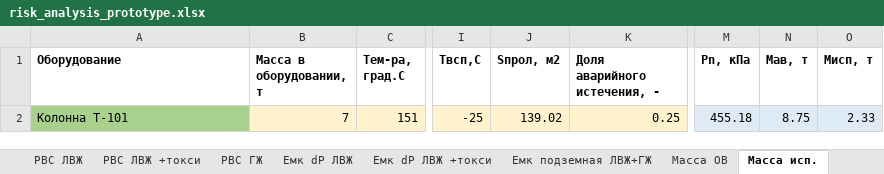
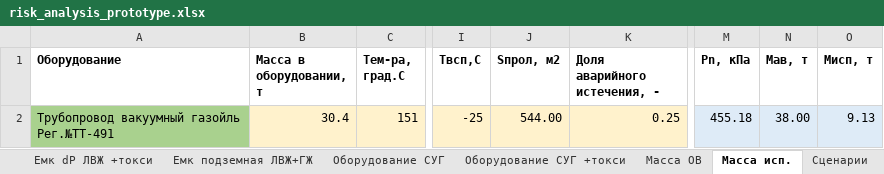
Before and after one commit to Konstantin-kzn-88/risk_analysis, an Excel workbook: risk_analysis_prototype.xlsx, sheet Масса исп., drawn as a sheet; only a part is shown, gaps mark what is left out; values as stored, in another font and other column widths than the file's, no borders; ↵ is a line break in a cell; the diff names each change by its address in the sheet, - before the commit and + after, or states it on an @@ line.

```diff
--- a/risk_analysis_prototype.xlsx (sheet Масса исп.)
+++ b/risk_analysis_prototype.xlsx (sheet Масса исп.)
+sheet tab: Оборудование СУГ
+sheet tab: Оборудование СУГ +токси
-A2 (Оборудование): Колонна Т-101
+A2 (Оборудование): Трубопровод вакуумный газойль ↵ Рег.№ТТ-491
-B2 (Масса в оборудовании, т): 7
+B2 (Масса в оборудовании, т): 30.4
-J2 (Sпрол, м2): 139.02
+J2 (Sпрол, м2): 544.00
-N2 (Мав, т): 8.75
+N2 (Мав, т): 38.00
-O2 (Мисп, т): 2.33
+O2 (Мисп, т): 9.13
```
Also changed, not shown: sheet Сценарии, sheet Масса ОВ, sheet Тр-д газ+СУГ, sheet Тр-д газ (+СУГ) + токси, other sheet tabs, 1 other file.
